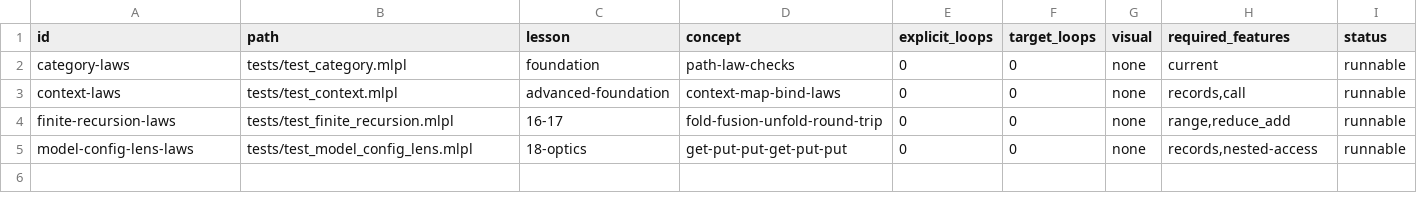
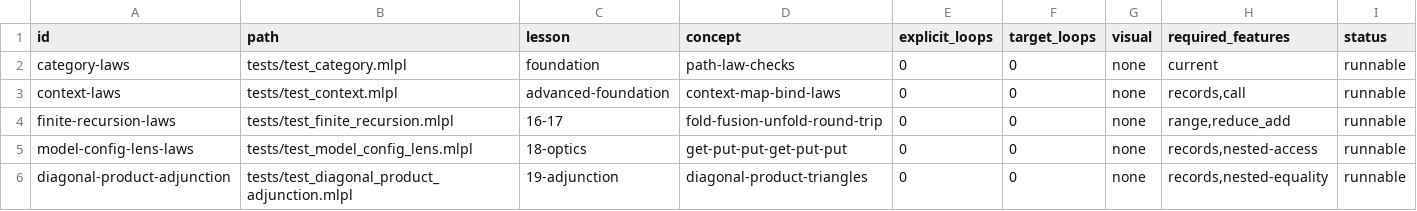
Before and after one commit to sw-ml-study/demo-category-theory, a TSV file: catalog/tests.tsv, drawn as a sheet.

Commit message:
Add diagonal-product adjunction lesson
Audit implemented constructions and accept the genuine diagonal-left-adjoint-to-product candidate. Execute both unit/counit triangle identities over finite records and expose a bad counit selecting left twice. Add documented helpers, tests, narrated CLI/web demos, generated SVG preview, README/catalog integration, and an audit report declining unsupported context, recursion, and lens candidates.

```diff
--- a/catalog/tests.tsv
+++ b/catalog/tests.tsv
@@ -5 +5,2 @@ finite-recursion-laws	tests/test_finite_recursion.mlpl	16-17	fold-fusion-unfold-
 model-config-lens-laws	tests/test_model_config_lens.mlpl	18-optics	get-put-put-get-put-put	0	0	none	records,nested-access	runnable
+diagonal-product-adjunction	tests/test_diagonal_product_adjunction.mlpl	19-adjunction	diagonal-product-triangles	0	0	none	records,nested-equality	runnable
```
Also changed, not shown: catalog/demos.tsv, 16 other files.
